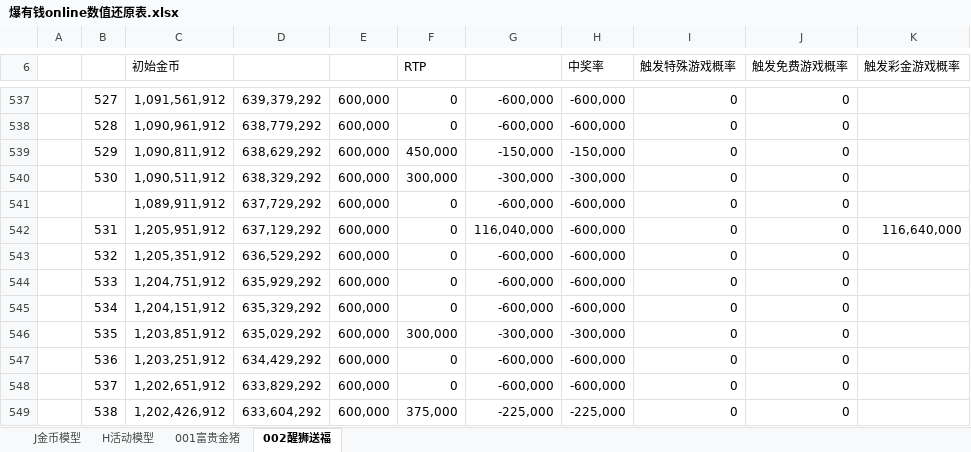
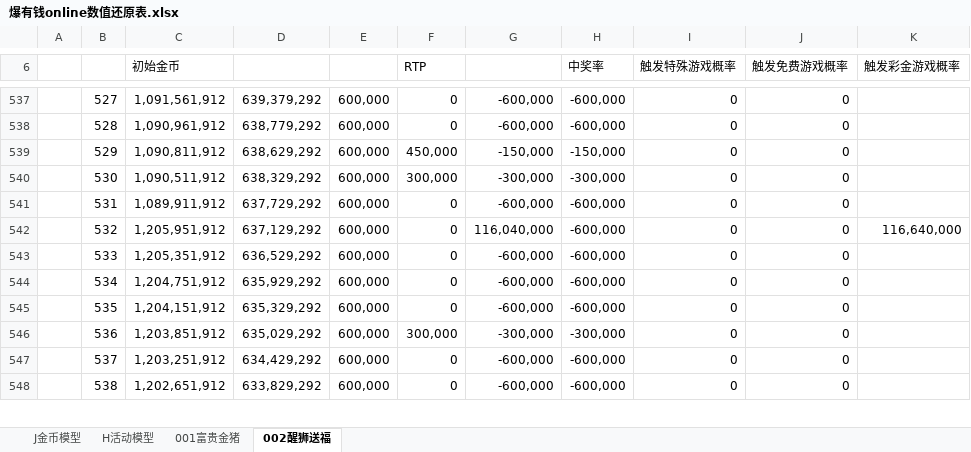
Before and after one commit to FelingOD/Slot-Monitor, an Excel workbook: 爆有钱online数值还原表.xlsx, sheet 002醒狮送福, drawn as a sheet; only a part is shown, gaps mark what is left out; values as stored, in another font and other column widths than the file's, no cell formats; charts and pictures and conditional formats not drawn; removed rows and columns are numbered as before the commit, all else as after; the diff covers the shown part only; the diff names each change by its address in the sheet, - before the commit and + after, or states it on an @@ line.

```diff
--- a/爆有钱online数值还原表.xlsx (sheet 002醒狮送福)
+++ b/爆有钱online数值还原表.xlsx (sheet 002醒狮送福)
-row 541:  |  | 1,089,911,912 | 637,729,292 | 600,000 | 0 | -600,000 | -600,000 | 0 | 0
-C541 (初始金币): 1,205,951,912
+C541 (初始金币): 1,089,911,912
-D541: 637,129,292
+D541: 637,729,292
-G541: 116,040,000
+G541: -600,000
-K541 (触发彩金游戏概率): 116,640,000
+K541 (触发彩金游戏概率): (empty)
-C542 (初始金币): 1,205,351,912
+C542 (初始金币): 1,205,951,912
-D542: 636,529,292
+D542: 637,129,292
-G542: -600,000
+G542: 116,040,000
-K542 (触发彩金游戏概率): (empty)
+K542 (触发彩金游戏概率): 116,640,000
-C543 (初始金币): 1,204,751,912
+C543 (初始金币): 1,205,351,912
-D543: 635,929,292
+D543: 636,529,292
-C544 (初始金币): 1,204,151,912
+C544 (初始金币): 1,204,751,912
-D544: 635,329,292
+D544: 635,929,292
-C545 (初始金币): 1,203,851,912
+C545 (初始金币): 1,204,151,912
-D545: 635,029,292
+D545: 635,329,292
-F545 (RTP): 300,000
+F545 (RTP): 0
-G545: -300,000
+G545: -600,000
-H545 (中奖率): -300,000
+H545 (中奖率): -600,000
-C546 (初始金币): 1,203,251,912
+C546 (初始金币): 1,203,851,912
-D546: 634,429,292
+D546: 635,029,292
-F546 (RTP): 0
+F546 (RTP): 300,000
-G546: -600,000
+G546: -300,000
-H546 (中奖率): -600,000
+H546 (中奖率): -300,000
-C547 (初始金币): 1,202,651,912
+C547 (初始金币): 1,203,251,912
-D547: 633,829,292
+D547: 634,429,292
-C548 (初始金币): 1,202,426,912
+C548 (初始金币): 1,202,651,912
-D548: 633,604,292
+D548: 633,829,292
-F548 (RTP): 375,000
+F548 (RTP): 0
-G548: -225,000
+G548: -600,000
-H548 (中奖率): -225,000
+H548 (中奖率): -600,000
```
Also changed, not shown: 102 added rows, 1 removed row and 336 edited cells elsewhere in this sheet, sheet 001富贵金猪, cell formats, formulas that keep their value, charts or pictures, 32 other files.
